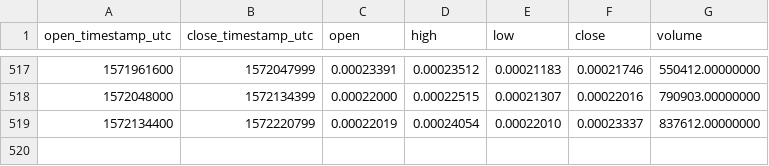
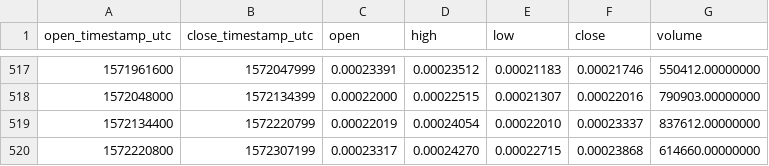
Before and after one commit to cryptobigbro/binance-CVCETH, a CSV file: binance-CVCETH-1d.csv, drawn as a sheet; only a part is shown, gaps mark what is left out.

```diff
--- a/binance-CVCETH-1d.csv
+++ b/binance-CVCETH-1d.csv
@@ -519 +519,2 @@ open_timestamp_utc,close_timestamp_utc,open,high,low,close,volume
 1572134400,1572220799,0.00022019,0.00024054,0.00022010,0.00023337,837612.00000000
+1572220800,1572307199,0.00023317,0.00024270,0.00022715,0.00023868,614660.00000000
```
Also changed, not shown: binance-CVCETH-1h.csv.
